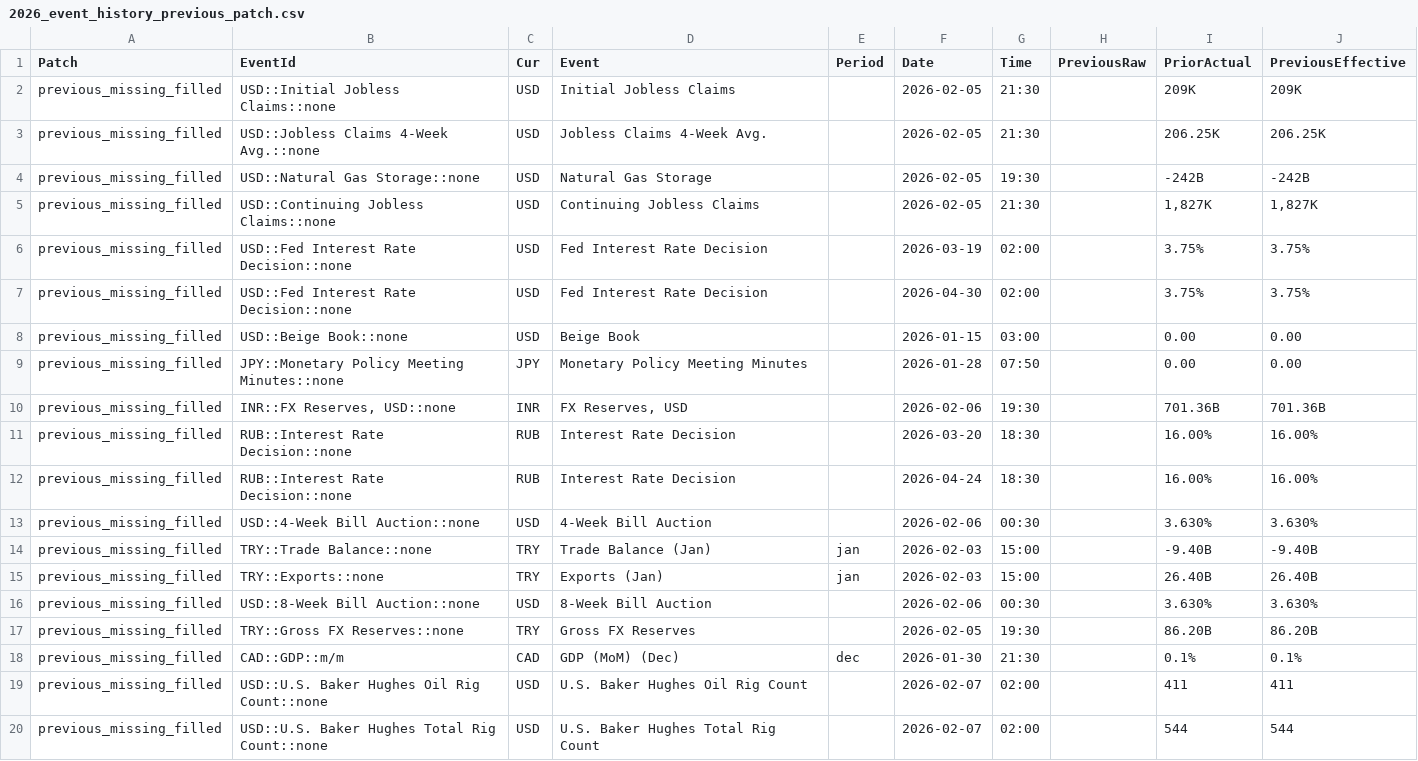
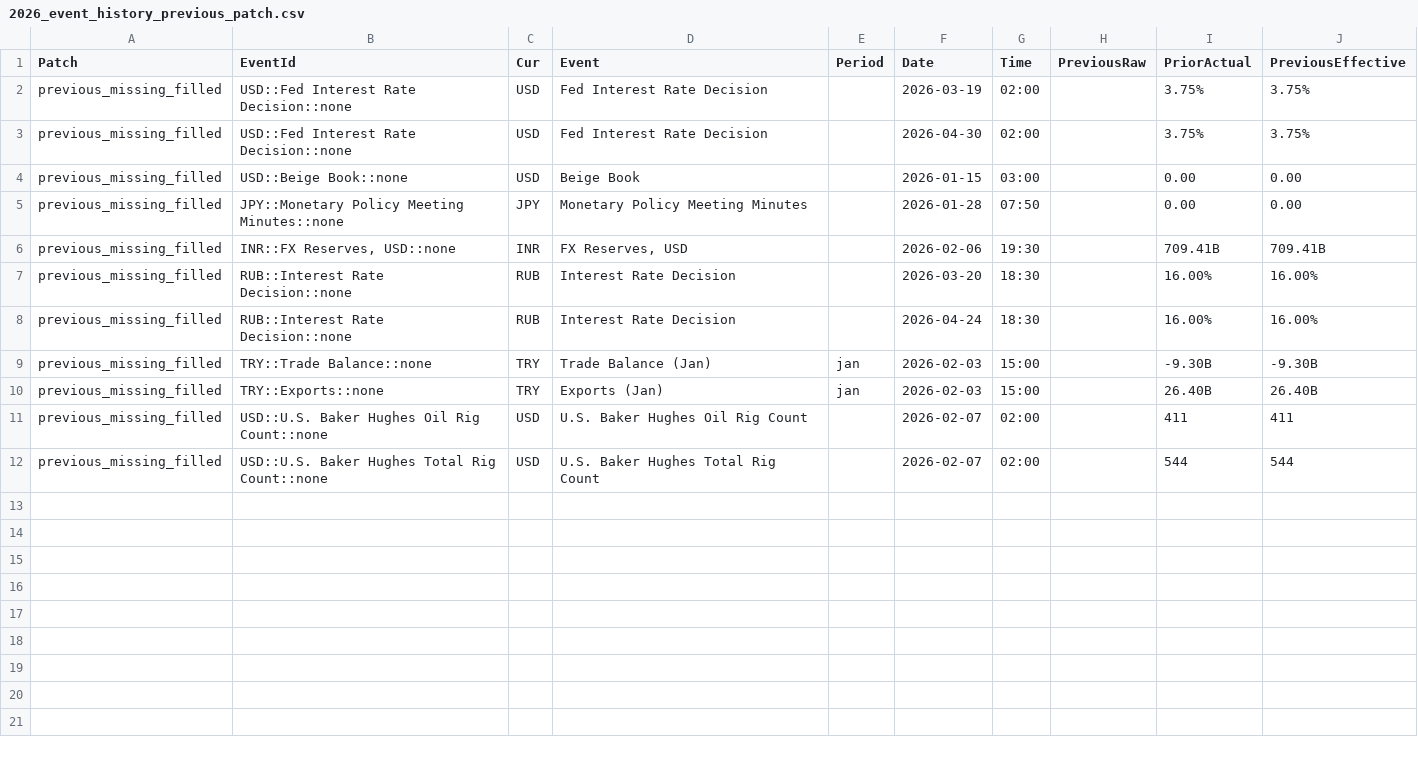
Before and after one commit to yiyousiow000814/XAUUSD-Calendar-Agent, a CSV file: data/event_history_index/2026_event_history_previous_patch.csv, drawn as a sheet.

```diff
--- a/data/event_history_index/2026_event_history_previous_patch.csv
+++ b/data/event_history_index/2026_event_history_previous_patch.csv
@@ -1,6 +1,2 @@
 Patch,EventId,Cur,Event,Period,Date,Time,PreviousRaw,PriorActual,PreviousEffective
-previous_missing_filled,USD::Initial Jobless Claims::none,USD,Initial Jobless Claims,,2026-02-05,21:30,,209K,209K
-previous_missing_filled,USD::Jobless Claims 4-Week Avg.::none,USD,Jobless Claims 4-Week Avg.,,2026-02-05,21:30,,206.25K,206.25K
-previous_missing_filled,USD::Natural Gas Storage::none,USD,Natural Gas Storage,,2026-02-05,19:30,,-242B,-242B
-previous_missing_filled,USD::Continuing Jobless Claims::none,USD,Continuing Jobless Claims,,2026-02-05,21:30,,"1,827K","1,827K"
 previous_missing_filled,USD::Fed Interest Rate Decision::none,USD,Fed Interest Rate Decision,,2026-03-19,02:00,,3.75%,3.75%
@@ -9,11 +5,7 @@ previous_missing_filled,USD::Beige Book::none,USD,Beige Book,,2026-01-15,03:00,,
 previous_missing_filled,JPY::Monetary Policy Meeting Minutes::none,JPY,Monetary Policy Meeting Minutes,,2026-01-28,07:50,,0.00,0.00
-previous_missing_filled,"INR::FX Reserves, USD::none",INR,"FX Reserves, USD",,2026-02-06,19:30,,701.36B,701.36B
+previous_missing_filled,"INR::FX Reserves, USD::none",INR,"FX Reserves, USD",,2026-02-06,19:30,,709.41B,709.41B
 previous_missing_filled,RUB::Interest Rate Decision::none,RUB,Interest Rate Decision,,2026-03-20,18:30,,16.00%,16.00%
 previous_missing_filled,RUB::Interest Rate Decision::none,RUB,Interest Rate Decision,,2026-04-24,18:30,,16.00%,16.00%
-previous_missing_filled,USD::4-Week Bill Auction::none,USD,4-Week Bill Auction,,2026-02-06,00:30,,3.630%,3.630%
-previous_missing_filled,TRY::Trade Balance::none,TRY,Trade Balance  (Jan),jan,2026-02-03,15:00,,-9.40B,-9.40B
+previous_missing_filled,TRY::Trade Balance::none,TRY,Trade Balance  (Jan),jan,2026-02-03,15:00,,-9.30B,-9.30B
 previous_missing_filled,TRY::Exports::none,TRY,Exports  (Jan),jan,2026-02-03,15:00,,26.40B,26.40B
-previous_missing_filled,USD::8-Week Bill Auction::none,USD,8-Week Bill Auction,,2026-02-06,00:30,,3.630%,3.630%
-previous_missing_filled,TRY::Gross FX Reserves::none,TRY,Gross FX Reserves,,2026-02-05,19:30,,86.20B,86.20B
-previous_missing_filled,CAD::GDP::m/m,CAD,GDP (MoM)  (Dec),dec,2026-01-30,21:30,,0.1%,0.1%
 previous_missing_filled,USD::U.S. Baker Hughes Oil Rig Count::none,USD,U.S. Baker Hughes Oil Rig Count,,2026-02-07,02:00,,411,411
```
Also changed, not shown: data/event_history_index/2026_event_history_clean.csv, data/event_history_index/2026_event_history_index.csv, 7 other files.
